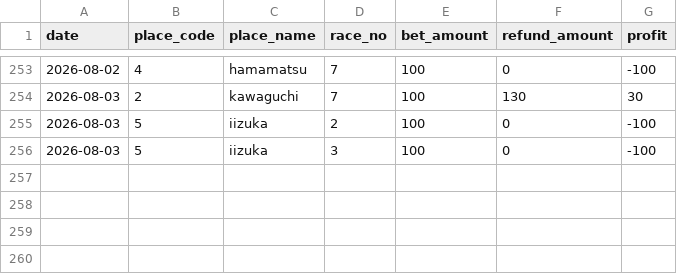
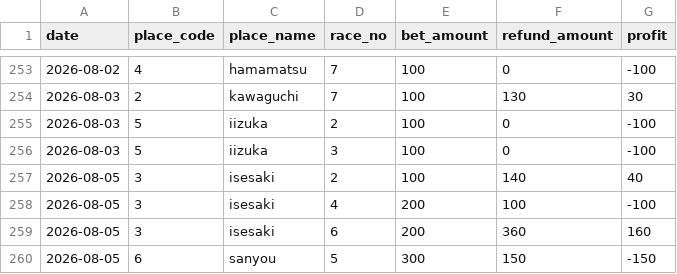
Before and after one commit to Tower2007/auto-racing-ai, a CSV file: data/bet_history.csv, drawn as a sheet; only a part is shown, gaps mark what is left out; the diff names each change by its address in the sheet, - before the commit and + after, or states it on an @@ line.

```diff
--- a/data/bet_history.csv
+++ b/data/bet_history.csv
+row 257: 2026-08-05 | 3 | isesaki | 2 | 100 | 140 | 40
+row 258: 2026-08-05 | 3 | isesaki | 4 | 200 | 100 | -100
+row 259: 2026-08-05 | 3 | isesaki | 6 | 200 | 360 | 160
+row 260: 2026-08-05 | 6 | sanyou | 5 | 300 | 150 | -150
```
Also changed, not shown: data/bet_history_detail.csv.
